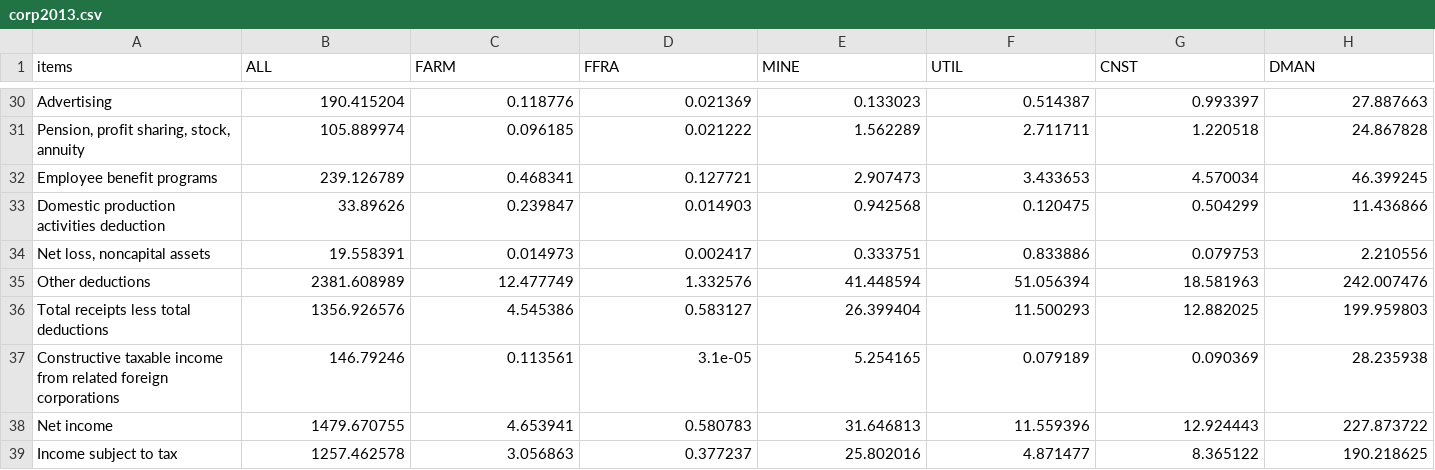
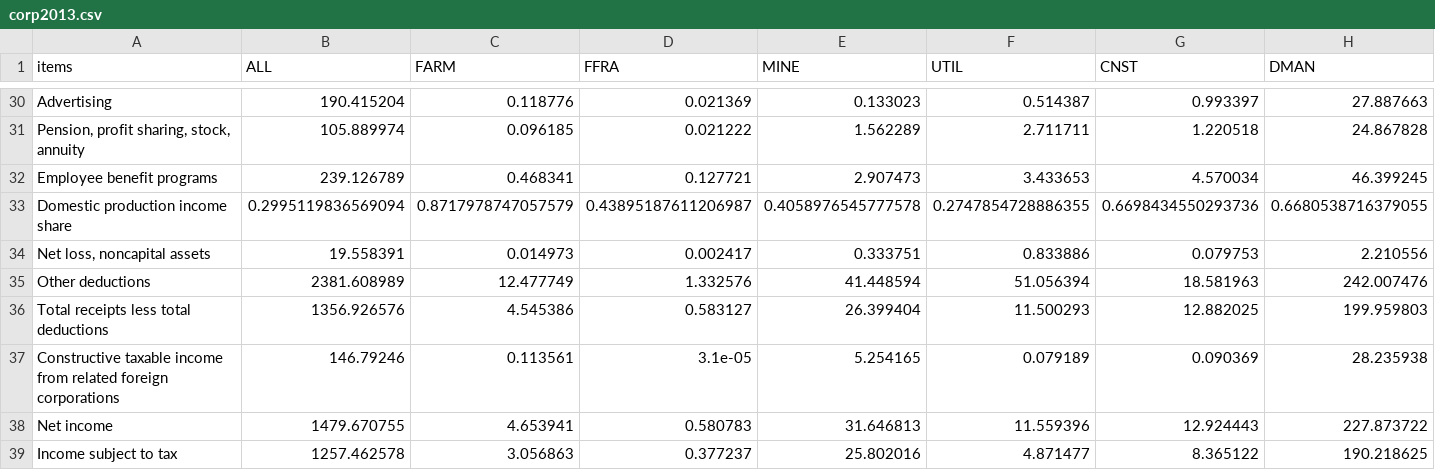
Before and after one commit to PSLmodels/Business-Taxation, a CSV file: data_prep/historical_corp/corp2013.csv, drawn as a sheet; only a part is shown, gaps mark what is left out; removed rows and columns are numbered as before the commit, all else as after; rows hold the shown columns only; the diff names each change by its address in the sheet, - before the commit and + after, or states it on an @@ line.

```diff
--- a/data_prep/historical_corp/corp2013.csv
+++ b/data_prep/historical_corp/corp2013.csv
-row 33: Domestic production activities deduction | 33.89626 | 0.239847 | 0.014903 | 0.942568 | 0.120475 | 0.504299 | 11.436866
+row 33: Domestic production income share | 0.2995119836569094 | 0.8717978747057579 | 0.43895187611206987 | 0.4058976545777578 | 0.2747854728886355 | 0.6698434550293736 | 0.6680538716379055
```
Also changed, not shown: biztax/brc_data/corp_taxreturn_2013.csv, data_prep/historical_corp/corp2000.csv, 30 other files.
